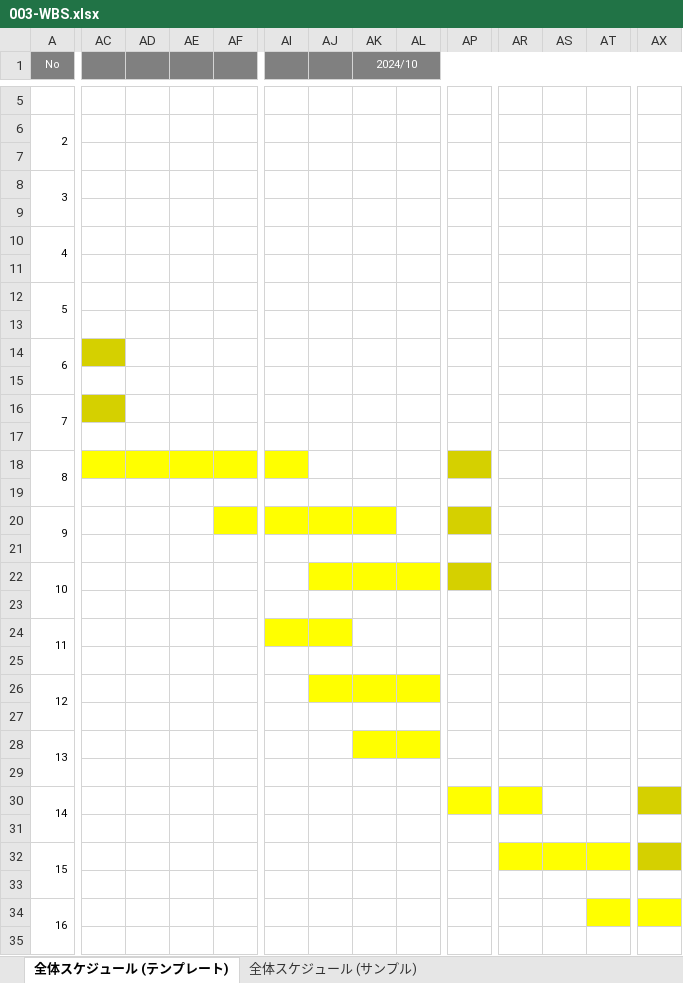
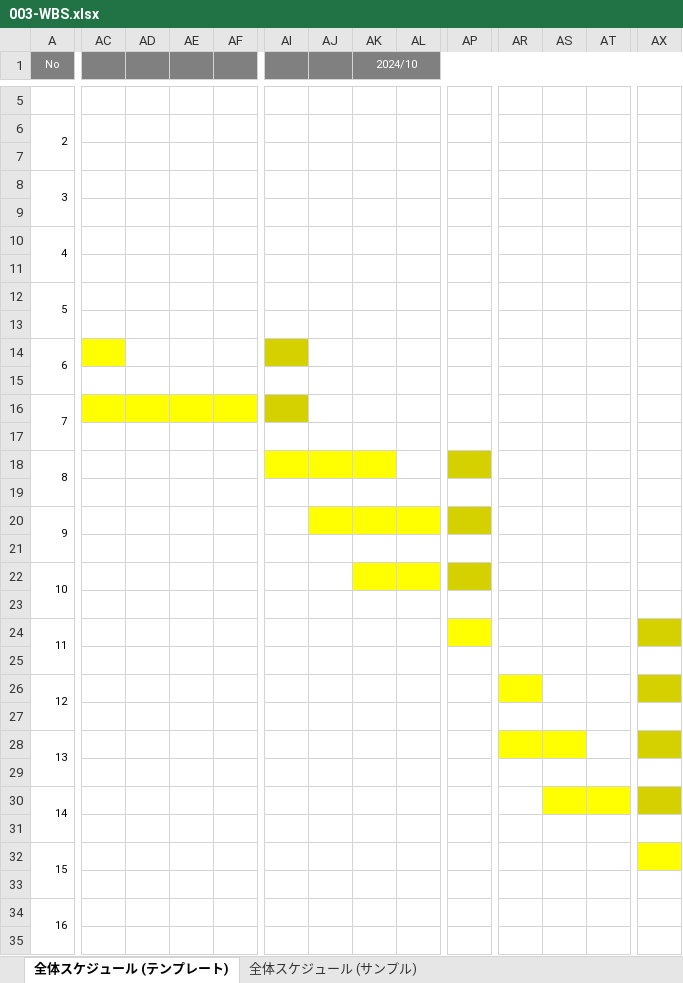
Before and after one commit to kmajima1011/dev, an Excel workbook: 000-要件定義/003-WBS.xlsx, sheet 全体スケジュール (テンプレート), drawn as a sheet; only a part is shown, gaps mark what is left out; values as stored, in another font and other column widths than the file's, no borders; charts and pictures not drawn; the diff covers the shown part only; the diff names each change by its address in the sheet, - before the commit and + after, or states it on an @@ line.

```diff
--- a/000-要件定義/003-WBS.xlsx (sheet 全体スケジュール (テンプレート))
+++ b/000-要件定義/003-WBS.xlsx (sheet 全体スケジュール (テンプレート))
-AC14 fill: #D5D000
+AC14 fill: #FFFF00
-AI14 fill: none
+AI14 fill: #D5D000
-AC16 fill: #D5D000
+AC16 fill: #FFFF00
-AD16:AF16 fill: none
+AD16:AF16 fill: #FFFF00
-AI16 fill: none
+AI16 fill: #D5D000
-AC18:AF18 fill: #FFFF00
+AC18:AF18 fill: none
-AJ18:AK18 fill: none
+AJ18:AK18 fill: #FFFF00
-AF20 fill: #FFFF00
+AF20 fill: none
-AI20 fill: #FFFF00
+AI20 fill: none
-AL20 fill: none
+AL20 fill: #FFFF00
-AJ22 fill: #FFFF00
+AJ22 fill: none
-AI24:AJ24 fill: #FFFF00
+AI24:AJ24 fill: none
-AP24 fill: none
+AP24 fill: #FFFF00
-AX24 fill: none
+AX24 fill: #D5D000
-AJ26:AL26 fill: #FFFF00
+AJ26:AL26 fill: none
-AR26 fill: none
+AR26 fill: #FFFF00
-AX26 fill: none
+AX26 fill: #D5D000
-AK28:AL28 fill: #FFFF00
+AK28:AL28 fill: none
-AR28:AS28 fill: none
+AR28:AS28 fill: #FFFF00
-AX28 fill: none
+AX28 fill: #D5D000
-AP30:AR30 fill: #FFFF00
+AP30:AR30 fill: none
-AS30:AT30 fill: none
+AS30:AT30 fill: #FFFF00
-AR32:AT32 fill: #FFFF00
+AR32:AT32 fill: none
-AX32 fill: #D5D000
+AX32 fill: #FFFF00
-AT34 fill: #FFFF00
+AT34 fill: none
-AX34 fill: #FFFF00
+AX34 fill: none
```
Also changed, not shown: cell formats elsewhere in this sheet, 3 other files.
